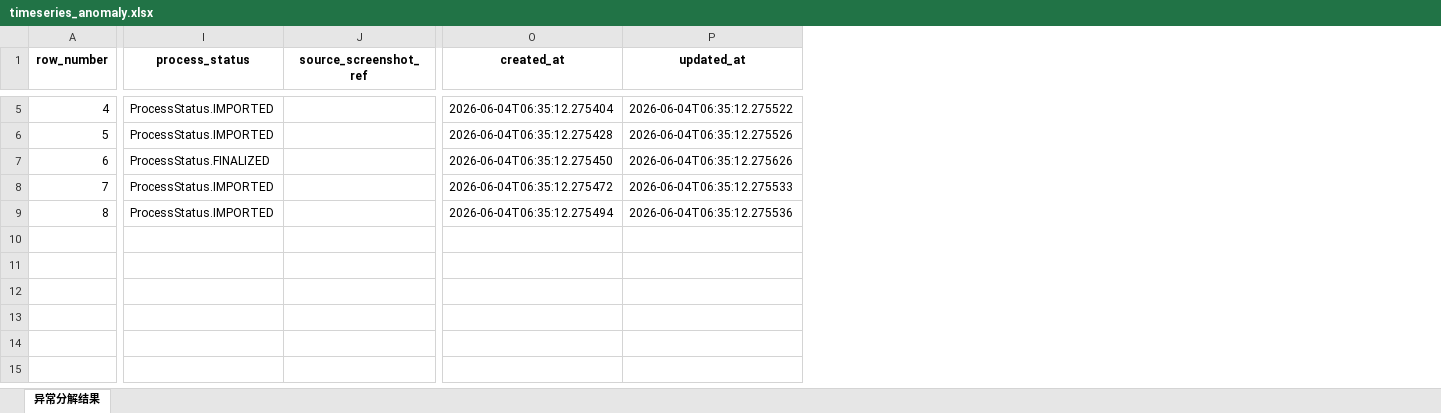
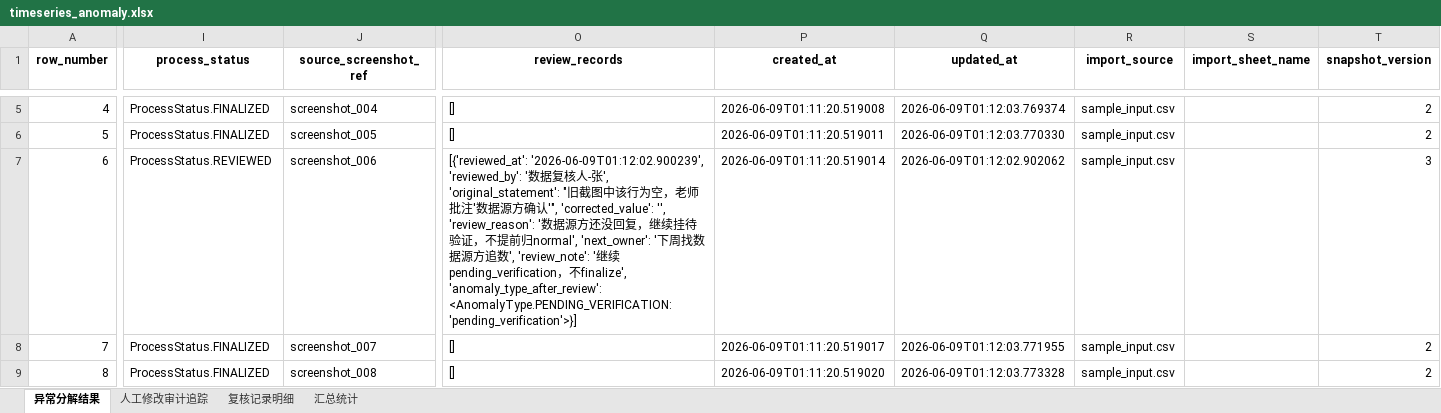
Before and after one commit to lizyyy/solo, an Excel workbook: zy72306/output/timeseries_anomaly.xlsx, sheet 异常分解结果, drawn as a sheet; only a part is shown, gaps mark what is left out; values as stored, in another font and other column widths than the file's, no borders; addresses are those after the commit; the diff covers the shown part only; the diff names each change by its address in the sheet, - before the commit and + after, or states it on an @@ line.

```diff
--- a/zy72306/output/timeseries_anomaly.xlsx (sheet 异常分解结果)
+++ b/zy72306/output/timeseries_anomaly.xlsx (sheet 异常分解结果)
+sheet tab: 人工修改审计追踪
+sheet tab: 复核记录明细
+sheet tab: 汇总统计
+column O (review_records), rows 5-9: [] | [] | [{'reviewed_at': '2026-06-09T01:12:02.900239', 'reviewed_by': '数据复核人-张', 'original_statement': "旧截图中该行为空，老师批注'数据源方确认'", 'corrected_value': '', 'review_reason': '数据源方还没回复，继续挂待验证，不提前归normal', 'next_owner': '下周找数据源方追数', 'review_note': '继续pending_verification，不finalize', 'anomaly_type_after_review': <AnomalyType.PENDING_VERIFICATION: 'pending_verification'>}] | [] | []
+column R (import_source), rows 5-9: all sample_input.csv
+column S (import_sheet_name), empty
+column T (snapshot_version), rows 5-9: 2 | 2 | 3 | 2 | 2
-I5:I6 (process_status): ProcessStatus.IMPORTED
+I5:I6 (process_status): ProcessStatus.FINALIZED
-J5 (source_screenshot_ref): (empty)
+J5 (source_screenshot_ref): screenshot_004
-P5 (created_at): 2026-06-04T06:35:12.275404
+P5 (created_at): 2026-06-09T01:11:20.519008
-Q5 (updated_at): 2026-06-04T06:35:12.275522
+Q5 (updated_at): 2026-06-09T01:12:03.769374
-J6 (source_screenshot_ref): (empty)
+J6 (source_screenshot_ref): screenshot_005
-P6 (created_at): 2026-06-04T06:35:12.275428
+P6 (created_at): 2026-06-09T01:11:20.519011
-Q6 (updated_at): 2026-06-04T06:35:12.275526
+Q6 (updated_at): 2026-06-09T01:12:03.770330
-I7 (process_status): ProcessStatus.FINALIZED
+I7 (process_status): ProcessStatus.REVIEWED
-J7 (source_screenshot_ref): (empty)
+J7 (source_screenshot_ref): screenshot_006
-P7 (created_at): 2026-06-04T06:35:12.275450
+P7 (created_at): 2026-06-09T01:11:20.519014
-Q7 (updated_at): 2026-06-04T06:35:12.275626
+Q7 (updated_at): 2026-06-09T01:12:02.902062
-I8:I9 (process_status): ProcessStatus.IMPORTED
+I8:I9 (process_status): ProcessStatus.FINALIZED
-J8 (source_screenshot_ref): (empty)
+J8 (source_screenshot_ref): screenshot_007
-P8 (created_at): 2026-06-04T06:35:12.275472
+P8 (created_at): 2026-06-09T01:11:20.519017
-Q8 (updated_at): 2026-06-04T06:35:12.275533
+Q8 (updated_at): 2026-06-09T01:12:03.771955
-J9 (source_screenshot_ref): (empty)
+J9 (source_screenshot_ref): screenshot_008
-P9 (created_at): 2026-06-04T06:35:12.275494
+P9 (created_at): 2026-06-09T01:11:20.519020
-Q9 (updated_at): 2026-06-04T06:35:12.275536
+Q9 (updated_at): 2026-06-09T01:12:03.773328
```
Also changed, not shown: 7 added columns and 27 edited cells elsewhere in this sheet, 23 other files.
